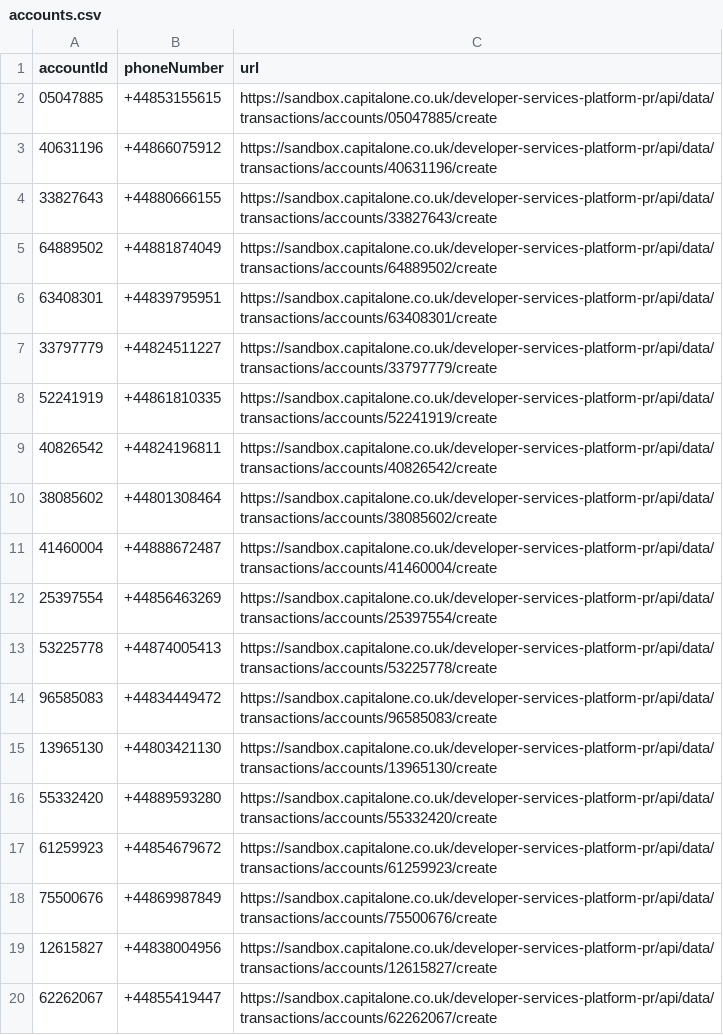
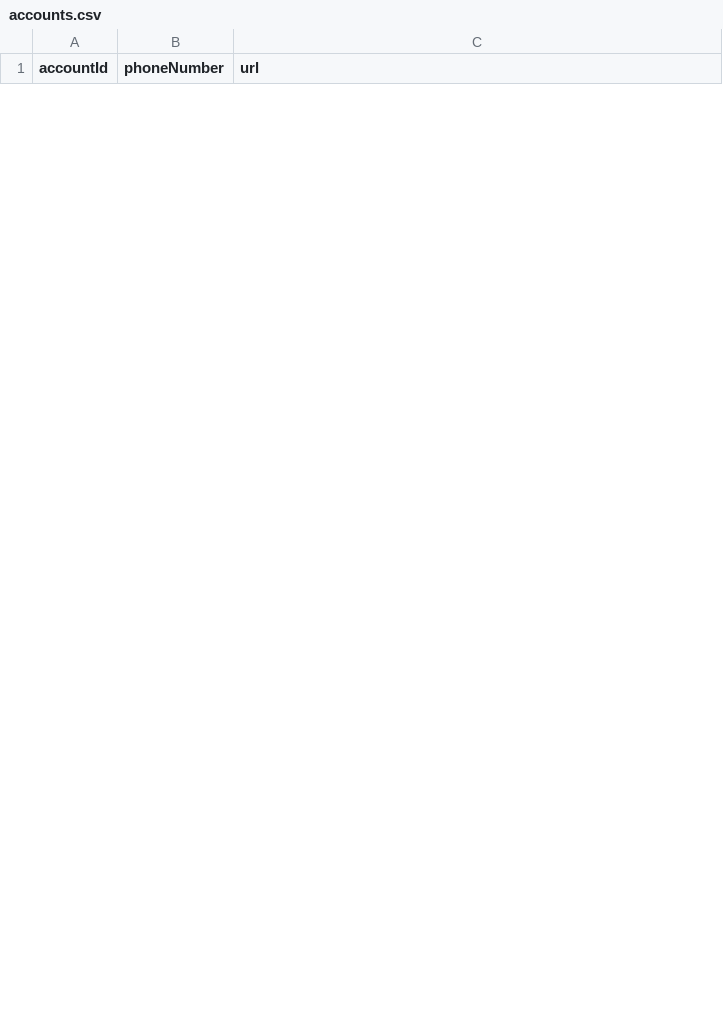
Before and after one commit to GUH23Capital/GUH23_Capital1, a CSV file: accounts.csv, drawn as a sheet; only a part is shown; the diff covers the shown part only.

```diff
--- a/accounts.csv
+++ b/accounts.csv
@@ -1,20 +1 @@
 accountId,phoneNumber,url
-05047885,+44853155615,https://sandbox.capitalone.co.uk/developer-services-platform-pr/api/data/transactions/accounts/05047885/create
-40631196,+44866075912,https://sandbox.capitalone.co.uk/developer-services-platform-pr/api/data/transactions/accounts/40631196/create
-33827643,+44880666155,https://sandbox.capitalone.co.uk/developer-services-platform-pr/api/data/transactions/accounts/33827643/create
-64889502,+44881874049,https://sandbox.capitalone.co.uk/developer-services-platform-pr/api/data/transactions/accounts/64889502/create
-63408301,+44839795951,https://sandbox.capitalone.co.uk/developer-services-platform-pr/api/data/transactions/accounts/63408301/create
-33797779,+44824511227,https://sandbox.capitalone.co.uk/developer-services-platform-pr/api/data/transactions/accounts/33797779/create
-52241919,+44861810335,https://sandbox.capitalone.co.uk/developer-services-platform-pr/api/data/transactions/accounts/52241919/create
-40826542,+44824196811,https://sandbox.capitalone.co.uk/developer-services-platform-pr/api/data/transactions/accounts/40826542/create
-38085602,+44801308464,https://sandbox.capitalone.co.uk/developer-services-platform-pr/api/data/transactions/accounts/38085602/create
-41460004,+44888672487,https://sandbox.capitalone.co.uk/developer-services-platform-pr/api/data/transactions/accounts/41460004/create
-25397554,+44856463269,https://sandbox.capitalone.co.uk/developer-services-platform-pr/api/data/transactions/accounts/25397554/create
-53225778,+44874005413,https://sandbox.capitalone.co.uk/developer-services-platform-pr/api/data/transactions/accounts/53225778/create
-96585083,+44834449472,https://sandbox.capitalone.co.uk/developer-services-platform-pr/api/data/transactions/accounts/96585083/create
-13965130,+44803421130,https://sandbox.capitalone.co.uk/developer-services-platform-pr/api/data/transactions/accounts/13965130/create
-55332420,+44889593280,https://sandbox.capitalone.co.uk/developer-services-platform-pr/api/data/transactions/accounts/55332420/create
-61259923,+44854679672,https://sandbox.capitalone.co.uk/developer-services-platform-pr/api/data/transactions/accounts/61259923/create
-75500676,+44869987849,https://sandbox.capitalone.co.uk/developer-services-platform-pr/api/data/transactions/accounts/75500676/create
-12615827,+44838004956,https://sandbox.capitalone.co.uk/developer-services-platform-pr/api/data/transactions/accounts/12615827/create
-62262067,+44855419447,https://sandbox.capitalone.co.uk/developer-services-platform-pr/api/data/transactions/accounts/62262067/create
```
Also changed, not shown: 25 added rows and 6 removed rows elsewhere in this file, fraudlist.csv, frauds.csv, 1 other file.
